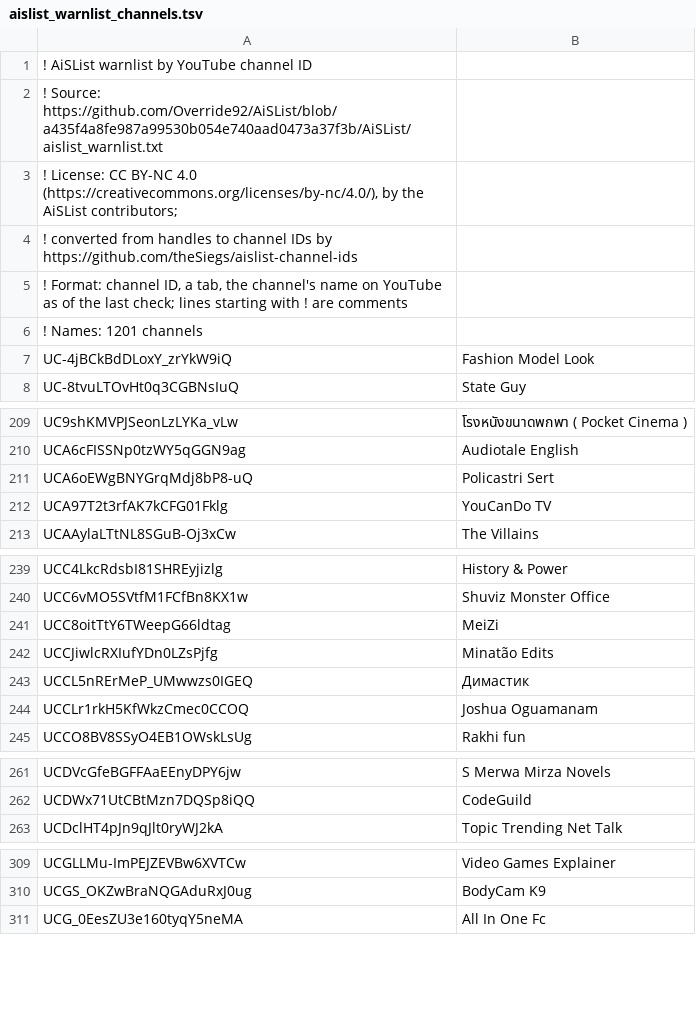
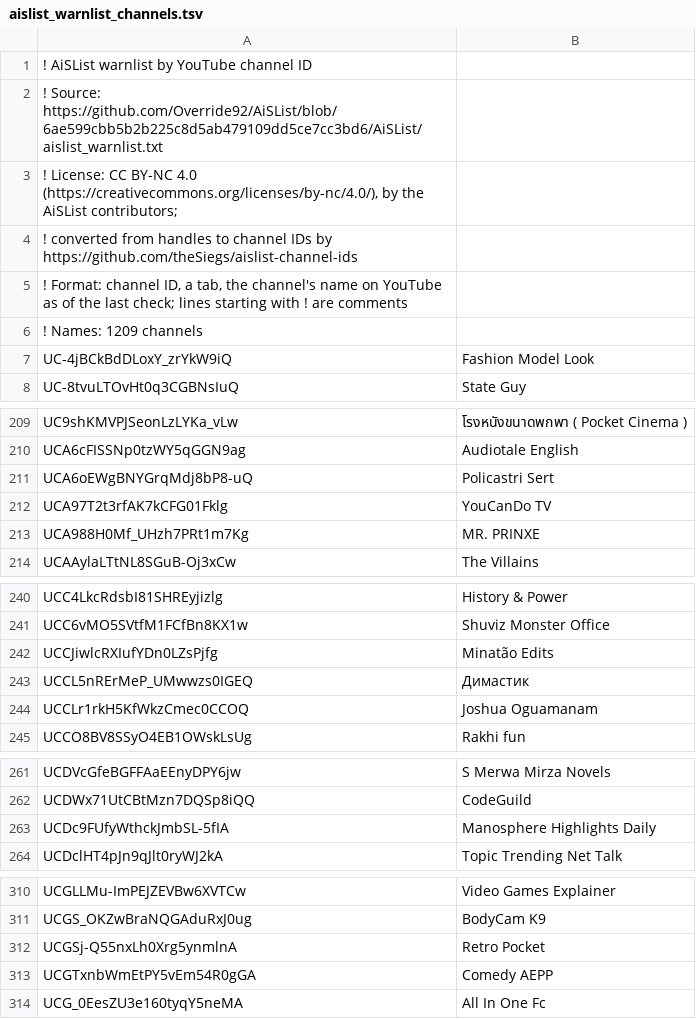
Before and after one commit to theSiegs/aislist-channel-ids, a TSV file: lists/aislist_warnlist_channels.tsv, drawn as a sheet; only a part is shown, gaps mark what is left out; the diff covers the shown part only.

```diff
--- a/lists/aislist_warnlist_channels.tsv
+++ b/lists/aislist_warnlist_channels.tsv
@@ -1,3 +1,3 @@
 ! AiSList warnlist by YouTube channel ID
-! Source: https://github.com/Override92/AiSList/blob/a435f4a8fe987a99530b054e740aad0473a37f3b/AiSList/aislist_warnlist.txt
+! Source: https://github.com/Override92/AiSList/blob/6ae599cbb5b2b225c8d5ab479109dd5ce7cc3bd6/AiSList/aislist_warnlist.txt
 ! License: CC BY-NC 4.0 (https://creativecommons.org/licenses/by-nc/4.0/), by the AiSList contributors;
@@ -5,3 +5,3 @@
 ! Format: channel ID, a tab, the channel's name on YouTube as of the last check; lines starting with ! are comments
-! Names: 1201 channels
+! Names: 1209 channels
 UC-4jBCkBdDLoxY_zrYkW9iQ	Fashion Model Look
@@ -212,2 +212,3 @@ UCA6oEWgBNYGrqMdj8bP8-uQ	Policastri Sert
 UCA97T2t3rfAK7kCFG01Fklg	YouCanDo TV
+UCA988H0Mf_UHzh7PRt1m7Kg	MR. PRINXE
 UCAAylaLTtNL8SGuB-Oj3xCw	The Villains
@@ -240,3 +241,2 @@ UCC4LkcRdsbI81SHREyjizlg	History & Power
 UCC6vMO5SVtfM1FCfBn8KX1w	Shuviz Monster Office
-UCC8oitTtY6TWeepG66ldtag	MeiZi
 UCCJiwlcRXIufYDn0LZsPjfg	Minatão Edits
@@ -262,2 +262,3 @@ UCDVcGfeBGFFAaEEnyDPY6jw	S Merwa Mirza Novels
 UCDWx71UtCBtMzn7DQSp8iQQ	CodeGuild
+UCDc9FUfyWthckJmbSL-5fIA	Manosphere Highlights Daily
 UCDclHT4pJn9qJlt0ryWJ2kA	Topic Trending Net Talk
@@ -310,2 +311,4 @@ UCGLLMu-ImPEJZEVBw6XVTCw	Video Games Explainer
 UCGS_OKZwBraNQGAduRxJ0ug	BodyCam K9
+UCGSj-Q55nxLh0Xrg5ynmlnA	Retro Pocket
+UCGTxnbWmEtPY5vEm54R0gGA	Comedy AEPP
 UCG_0EesZU3e160tyqY5neMA	All In One Fc
```
Also changed, not shown: 5 added rows elsewhere in this file, 9 other files.
